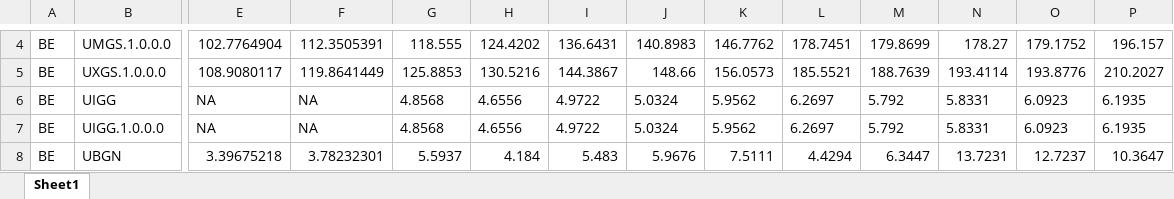
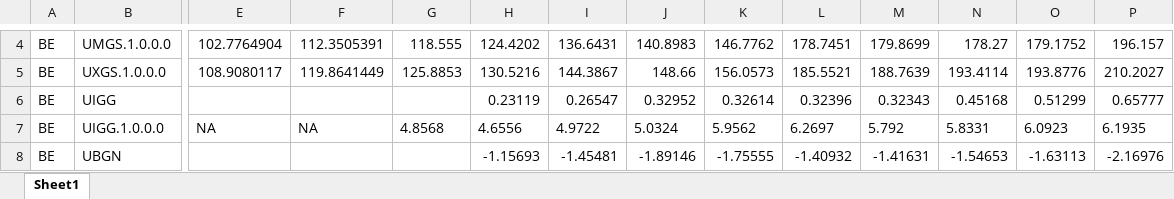
Before and after one commit to ECFIN-FDMS/FDMS, an Excel workbook: output3.xlsx, sheet Sheet1, drawn as a sheet; only a part is shown, gaps mark what is left out; values as stored, in another font and other column widths than the file's, no borders; the diff covers the shown part only; the diff names each change by its address in the sheet, - before the commit and + after, or states it on an @@ line.

```diff
--- a/output3.xlsx (sheet Sheet1)
+++ b/output3.xlsx (sheet Sheet1)
-E6: NA
+E6: (empty)
-F6: NA
+F6: (empty)
-G6: 4.8568
+G6: (empty)
-H6: 4.6556
+H6: 0.23119
-I6: 4.9722
+I6: 0.26547
-J6: 5.0324
+J6: 0.32952
-K6: 5.9562
+K6: 0.32614
-L6: 6.2697
+L6: 0.32396
-M6: 5.792
+M6: 0.32343
-N6: 5.8331
+N6: 0.45168
-O6: 6.0923
+O6: 0.51299
-P6: 6.1935
+P6: 0.65777
-E8: 3.39675218
+E8: (empty)
-F8: 3.78232301
+F8: (empty)
-G8: 5.5937
+G8: (empty)
-H8: 4.184
+H8: -1.15693
-I8: 5.483
+I8: -1.45481
-J8: 5.9676
+J8: -1.89146
-K8: 7.5111
+K8: -1.75555
-L8: 4.4294
+L8: -1.40932
-M8: 6.3447
+M8: -1.41631
-N8: 13.7231
+N8: -1.54653
-O8: 12.7237
+O8: -1.63113
-P8: 10.3647
+P8: -2.16976
```
Also changed, not shown: 325 edited cells elsewhere in this sheet, output1.xlsx, output2.xlsx, 6 other files.
